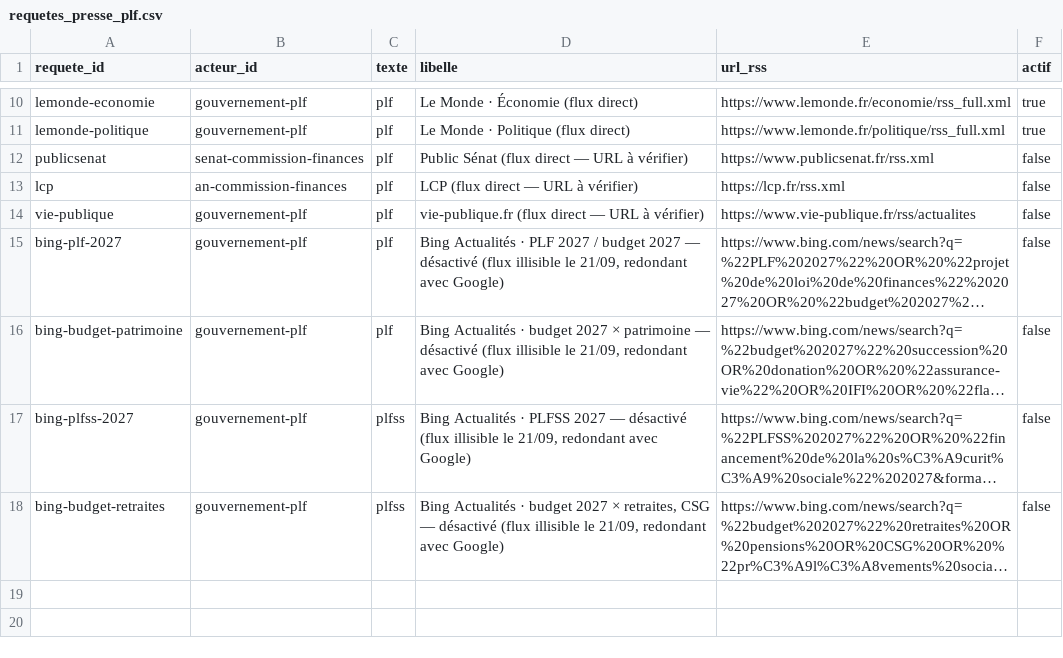
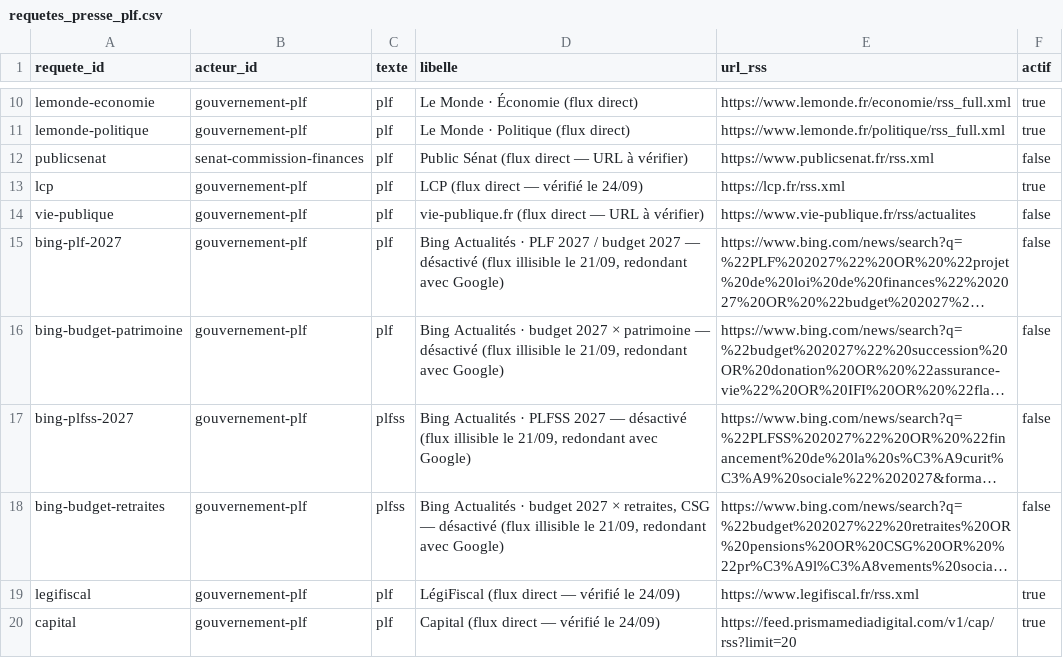
Before and after one commit to eloralzr/veille-patrimoine, a CSV file: data/requetes_presse_plf.csv, drawn as a sheet; only a part is shown, gaps mark what is left out; long unchanged cells end in …; the diff names each change by its address in the sheet, - before the commit and + after, or states it on an @@ line.

Commit message:
Update requetes_presse_plf.csv

```diff
--- a/data/requetes_presse_plf.csv
+++ b/data/requetes_presse_plf.csv
-B13 (acteur_id): an-commission-finances
+B13 (acteur_id): gouvernement-plf
-D13 (libelle): LCP (flux direct — URL à vérifier)
+D13 (libelle): LCP (flux direct — vérifié le 24/09)
-F13 (actif): false
+F13 (actif): true
+row 19: legifiscal | gouvernement-plf | plf | LégiFiscal (flux direct — vérifié le 24/09) | https://www.legifiscal.fr/rss.xml | true
+row 20: capital | gouvernement-plf | plf | Capital (flux direct — vérifié le 24/09) | https://feed.prismamediadigital.com/v1/cap/rss?limit=20 | true
```
